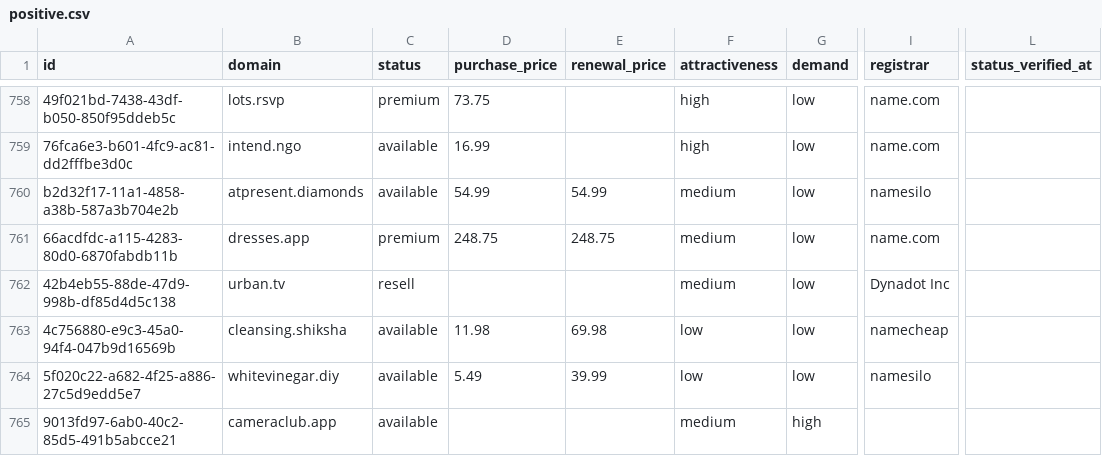
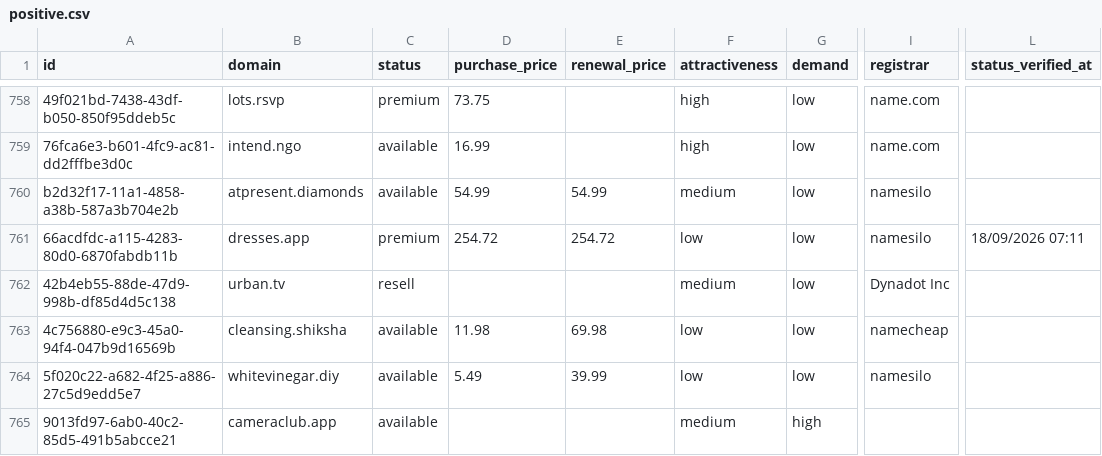
Before and after one commit to UniqueDomains/positive-oneword-domains, a CSV file: positive.csv, drawn as a sheet; only a part is shown, gaps mark what is left out; the diff names each change by its address in the sheet, - before the commit and + after, or states it on an @@ line.

Commit message:
Domains update

```diff
--- a/positive.csv
+++ b/positive.csv
-D761 (purchase_price): 248.75
+D761 (purchase_price): 254.72
-E761 (renewal_price): 248.75
+E761 (renewal_price): 254.72
-F761 (attractiveness): medium
+F761 (attractiveness): low
-I761 (registrar): name.com
+I761 (registrar): namesilo
-L761 (status_verified_at): (empty)
+L761 (status_verified_at): 18/09/2026 07:11
```
Also changed, not shown: 1 other file.
